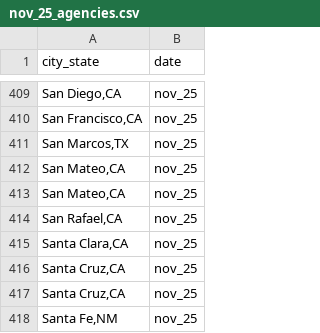
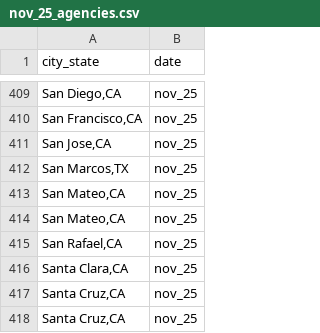
Before and after one commit to AH-Datalytics/rtci, a CSV file: data/archive/nov_25_agencies.csv, drawn as a sheet; only a part is shown, gaps mark what is left out; the shorter side is filled out with more unchanged rows.

```diff
--- a/data/archive/nov_25_agencies.csv
+++ b/data/archive/nov_25_agencies.csv
@@ -410,2 +410,3 @@
 "San Francisco,CA","nov_25"
+"San Jose,CA","nov_25"
 "San Marcos,TX","nov_25"
```
Also changed, not shown: data/sample_cities.csv, scripts/auditing/agencies_removed_from_sample.csv, 4 other files.
